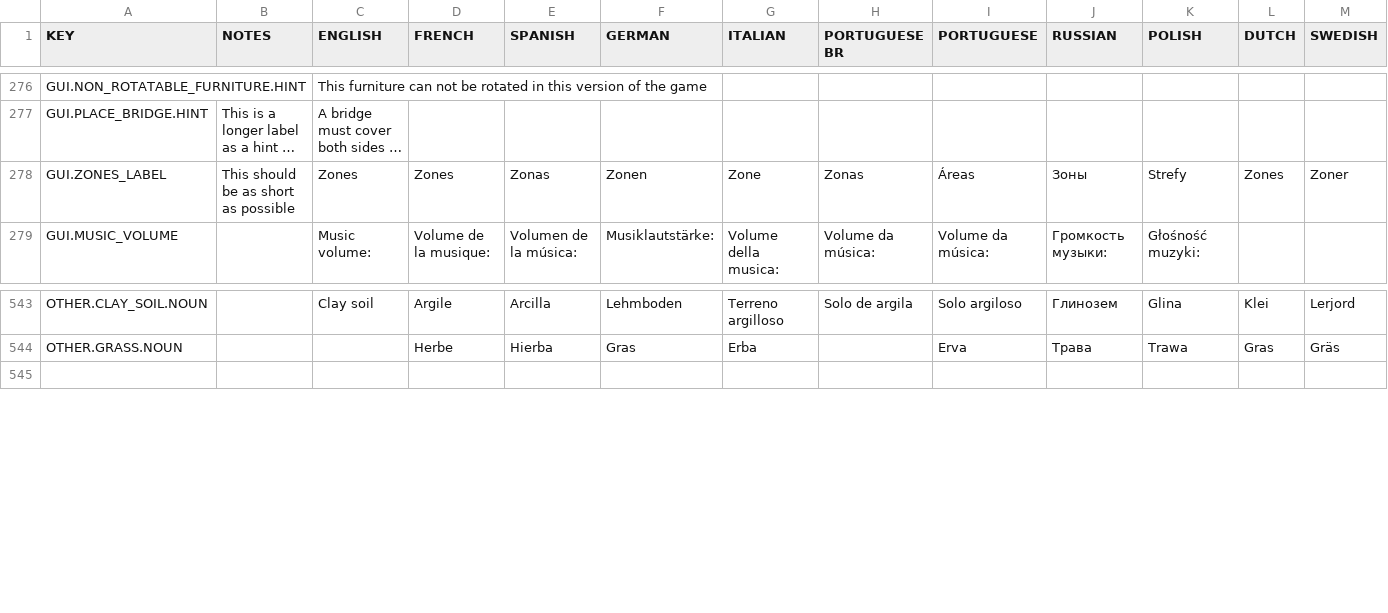
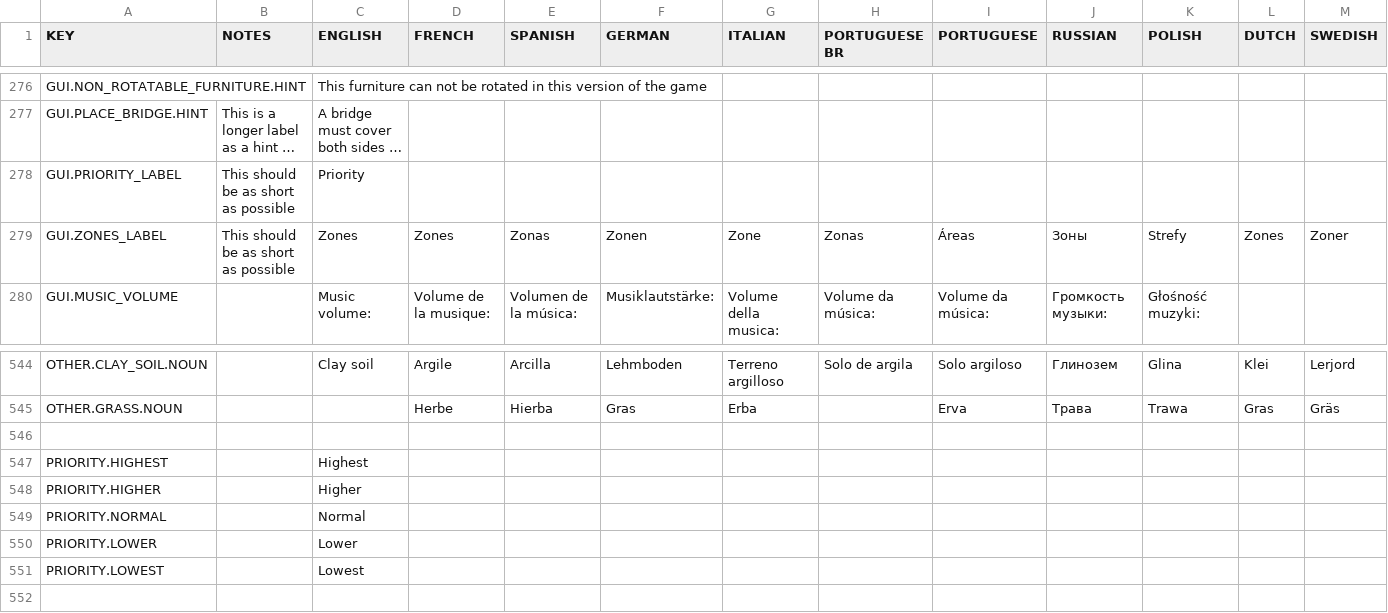
Before and after one commit to rossturner/king-under-the-mountain, a CSV file: core/mods/base/translations/translations.csv, drawn as a sheet; only a part is shown, gaps mark what is left out; long unchanged cells end in …; rows hold the shown columns only; the diff names each change by its address in the sheet, - before the commit and + after, or states it on an @@ line.

```diff
--- a/core/mods/base/translations/translations.csv
+++ b/core/mods/base/translations/translations.csv
+row 278: GUI.PRIORITY_LABEL | This should be as short as possible | Priority
+row 546: (empty)
+row 547: PRIORITY.HIGHEST |  | Highest
+row 548: PRIORITY.HIGHER |  | Higher
+row 549: PRIORITY.NORMAL |  | Normal
+row 550: PRIORITY.LOWER |  | Lower
+row 551: PRIORITY.LOWEST |  | Lowest
```
Also changed, not shown: core/assets/translations/collated.csv, 33 other files.
